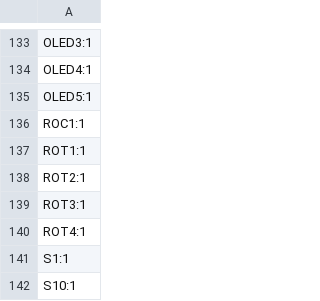
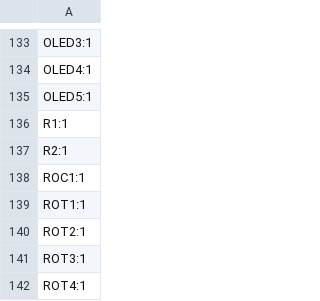
Before and after one commit to dieseltravis/travis-ergogen-2026, a CSV file: output/pcbs/production/designators.csv, drawn as a sheet; only a part is shown, gaps mark what is left out; the shorter side is filled out with more unchanged rows; the diff names each change by its address in the sheet, - before the commit and + after, or states it on an @@ line.

```diff
--- a/output/pcbs/production/designators.csv
+++ b/output/pcbs/production/designators.csv
+row 136: R1:1
+row 137: R2:1
```
Also changed, not shown: output/pcbs/pcbway_production/2026-02-02-23-20-30/travis_erg2026-v3-round.kicad_pcb_bom.csv, output/pcbs/pcbway_production/2026-02-02-23-20-30/travis_erg2026-v3-round.kicad_pcb_positions.csv, 45 other files.
